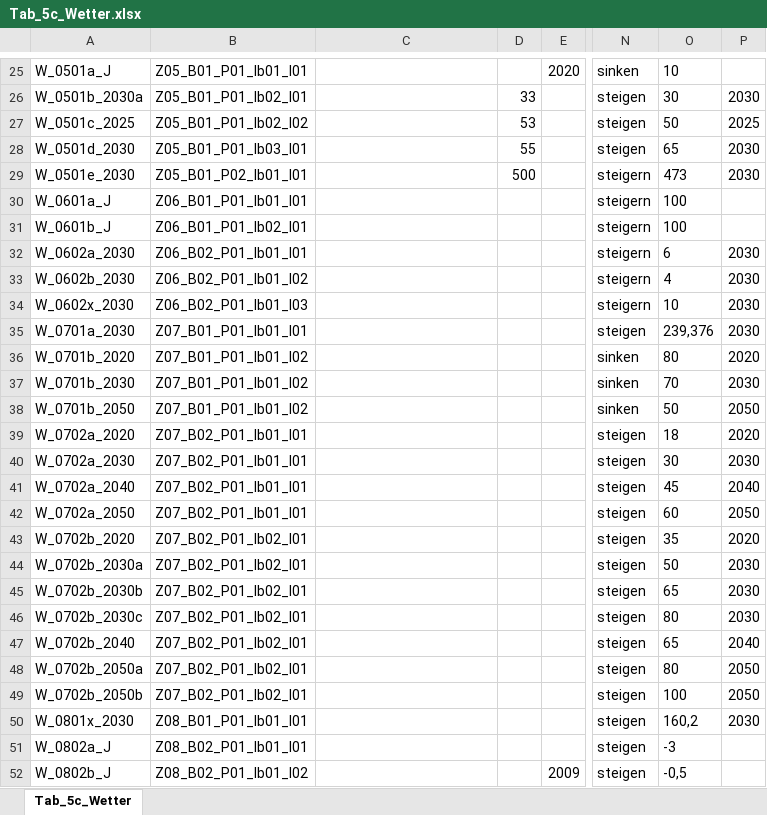
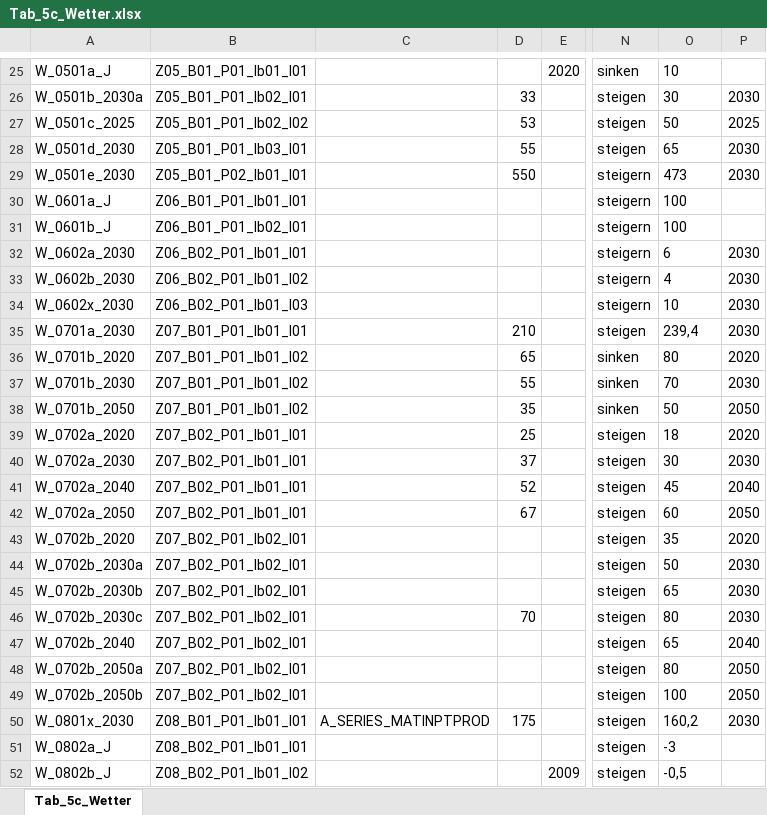
Before and after one commit to DnsUpgradeEnvironment/transfer, an Excel workbook: Tab_5c_Wetter.xlsx, sheet Tab_5c_Wetter, drawn as a sheet; only a part is shown, gaps mark what is left out; values as stored, in another font and other column widths than the file's, no borders; the diff covers the shown part only; the diff names each change by its address in the sheet, - before the commit and + after, or states it on an @@ line.

```diff
--- a/Tab_5c_Wetter.xlsx (sheet Tab_5c_Wetter)
+++ b/Tab_5c_Wetter.xlsx (sheet Tab_5c_Wetter)
-D29: 500
+D29: 550
-D35: (empty)
+D35: 210
-O35: 239,376
+O35: 239,4
-D36: (empty)
+D36: 65
-D37: (empty)
+D37: 55
-D38: (empty)
+D38: 35
-D39: (empty)
+D39: 25
-D40: (empty)
+D40: 37
-D41: (empty)
+D41: 52
-D42: (empty)
+D42: 67
-D46: (empty)
+D46: 70
-C50: (empty)
+C50: A_SERIES_MATINPTPROD
-D50: (empty)
+D50: 175
```
Also changed, not shown: 47 added rows and 1 edited cell elsewhere in this sheet, Exp_data.xlsx, Exp_meta.xlsx.
